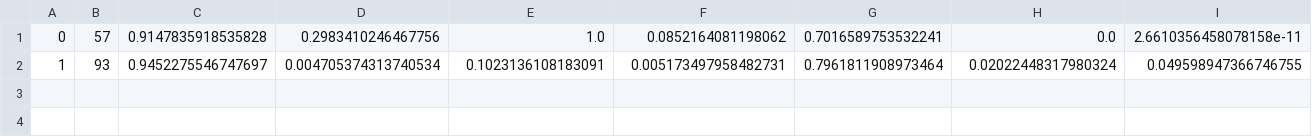
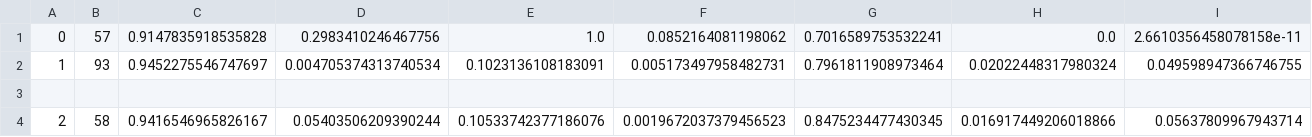
Before and after one commit to nlammers371/cpHMM, a CSV file: results/method_validation/B_mHMM_limit_slow/eve2real_3state_bw_test/best_results.csv, drawn as a sheet; only a part is shown; rows hold the shown columns only; the diff names each change by its address in the sheet, - before the commit and + after, or states it on an @@ line.

```diff
--- a/results/method_validation/B_mHMM_limit_slow/eve2real_3state_bw_test/best_results.csv
+++ b/results/method_validation/B_mHMM_limit_slow/eve2real_3state_bw_test/best_results.csv
+row 3: (empty)
+row 4: 2 | 58 | 0.9416546965826167 | 0.05403506209390244 | 0.10533742377186076 | 0.0019672037379456523 | 0.8475234477430345 | 0.016917449206018866 | 0.05637809967943714
```
Also changed, not shown: results/method_validation/B_mHMM_limit_corners_small/eve2real_3state_bw_test/best_results.csv, 14 other files.
